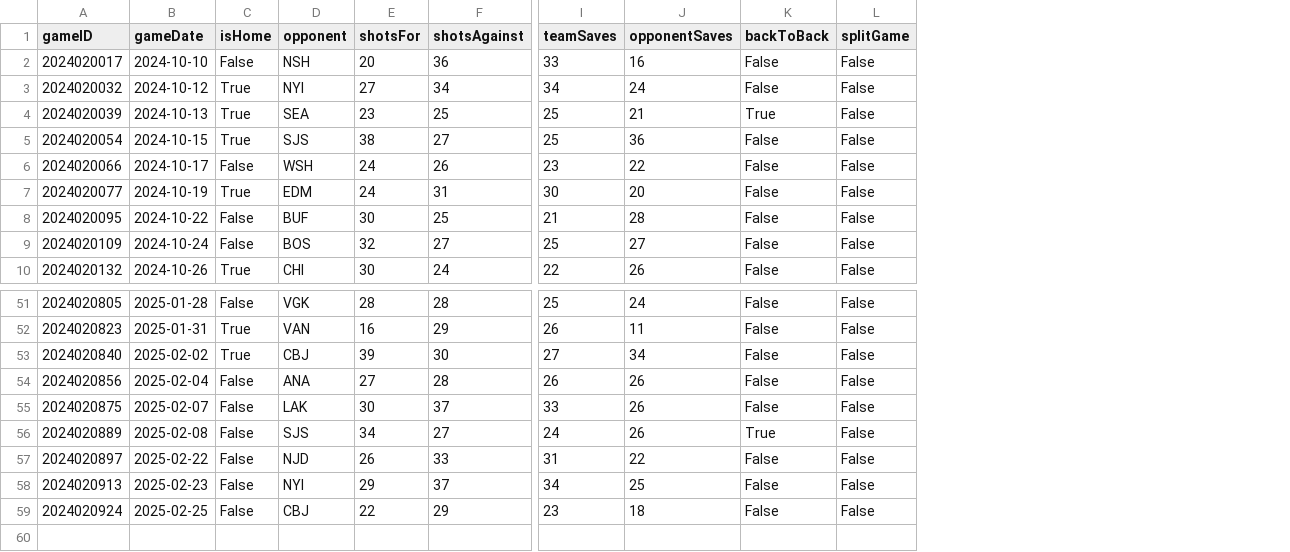
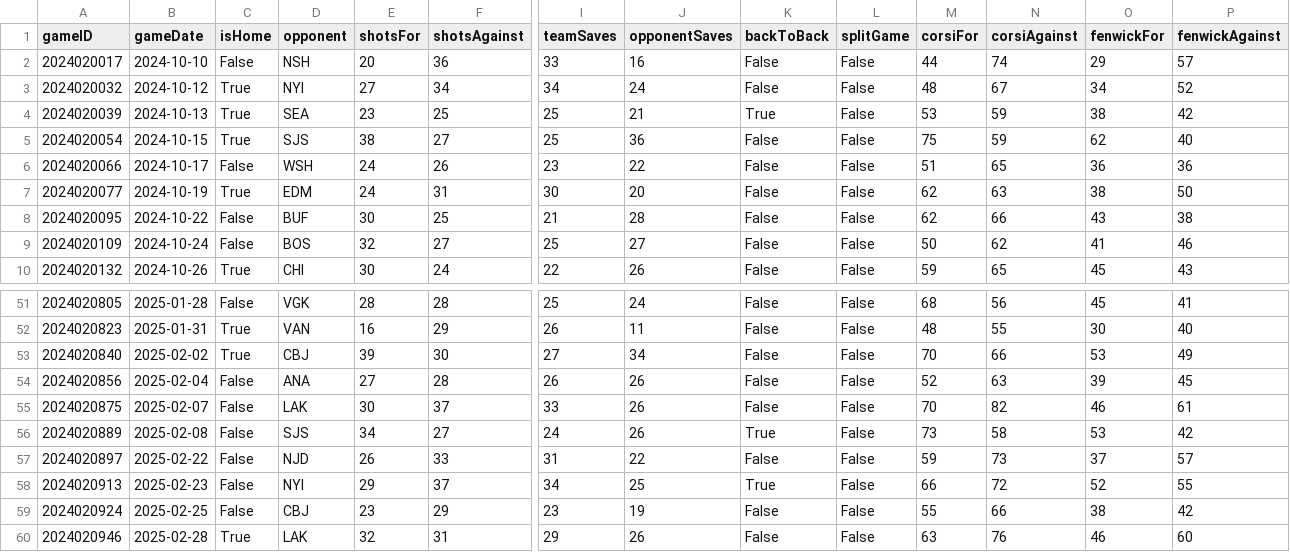
Before and after one commit to jjakemoss/saves-model, a CSV file: team_schedules/DAL_schedule.csv, drawn as a sheet; only a part is shown, gaps mark what is left out; rows hold the shown columns only; the diff names each change by its address in the sheet, - before the commit and + after, or states it on an @@ line.

```diff
--- a/team_schedules/DAL_schedule.csv
+++ b/team_schedules/DAL_schedule.csv
+column M (corsiFor), rows 2-10: 44 | 48 | 53 | 75 | 51 | 62 | 62 | 50 | 59; rows 51-59: 68 | 48 | 70 | 52 | 70 | 73 | 59 | 66 | 55
+column N (corsiAgainst), rows 2-10: 74 | 67 | 59 | 59 | 65 | 63 | 66 | 62 | 65; rows 51-59: 56 | 55 | 66 | 63 | 82 | 58 | 73 | 72 | 66
+column O (fenwickFor), rows 2-10: 29 | 34 | 38 | 62 | 36 | 38 | 43 | 41 | 45; rows 51-59: 45 | 30 | 53 | 39 | 46 | 53 | 37 | 52 | 38
+column P (fenwickAgainst), rows 2-10: 57 | 52 | 42 | 40 | 36 | 50 | 38 | 46 | 43; rows 51-59: 41 | 40 | 49 | 45 | 61 | 42 | 57 | 55 | 42
-K58 (backToBack): False
+K58 (backToBack): True
-E59 (shotsFor): 22
+E59 (shotsFor): 23
-J59 (opponentSaves): 18
+J59 (opponentSaves): 19
+row 60: 2024020946 | 2025-02-28 | True | LAK | 32 | 31 | 29 | 26 | False | False | 63 | 76 | 46 | 60
```
Also changed, not shown: team_schedules/COL_schedule.csv, team_schedules/MIN_schedule.csv, 36 other files.
